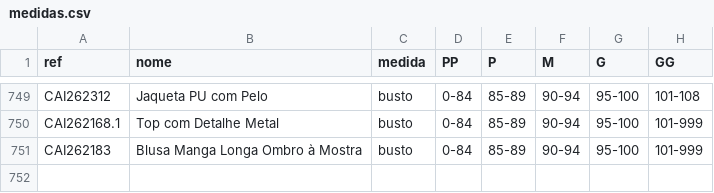
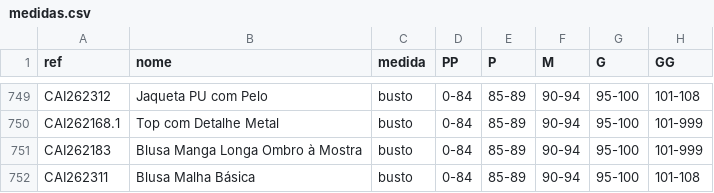
Before and after one commit to joaobressann-lab/medidas-carlota, a CSV file: medidas.csv, drawn as a sheet; only a part is shown, gaps mark what is left out.

```diff
--- a/medidas.csv
+++ b/medidas.csv
@@ -751 +751,2 @@ CAI262168.1;Top com Detalhe Metal;busto;0-84;85-89;90-94;95-100;101-999
 CAI262183;Blusa Manga Longa Ombro à Mostra;busto;0-84;85-89;90-94;95-100;101-999
+CAI262311;Blusa Malha Básica;busto;0-84;85-89;90-94;95-100;101-108
```
